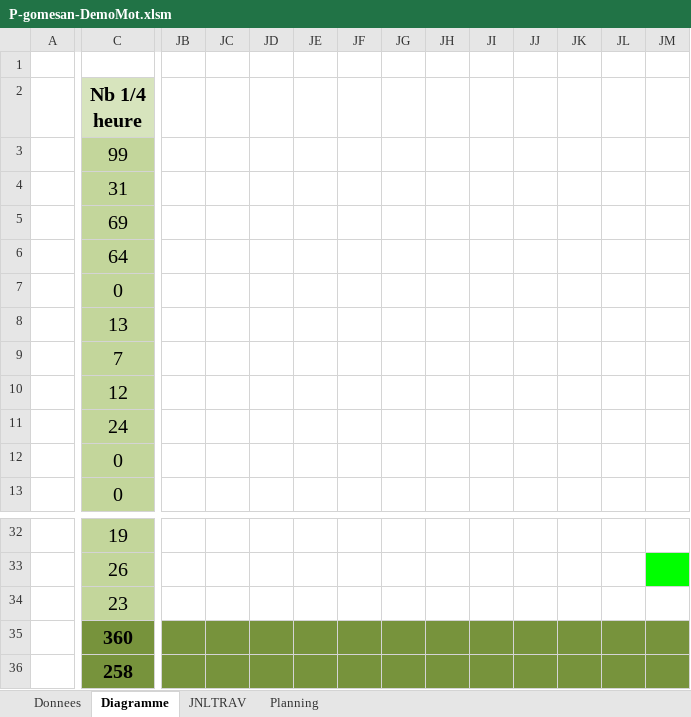
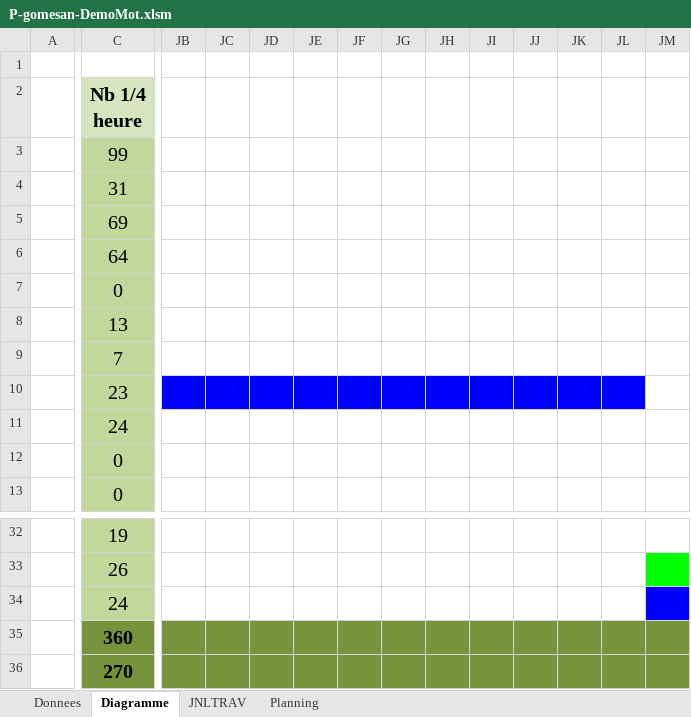
Before and after one commit to Wayne121/AGS-GPT-DemoMot, an Excel workbook: P-gomesan-DemoMot.xlsm, sheet Diagramme, drawn as a sheet; only a part is shown, gaps mark what is left out; values as stored, in another font and other column widths than the file's, no borders; the diff names each change by its address in the sheet, - before the commit and + after, or states it on an @@ line.

Commit message:
Commit AGS JDT
Mise à jour du journal de travail de l'après midi

```diff
--- a/P-gomesan-DemoMot.xlsm (sheet Diagramme)
+++ b/P-gomesan-DemoMot.xlsm (sheet Diagramme)
-C10 (Nb 1/4 heure): 12
+C10 (Nb 1/4 heure): 23
-JB10:JL10 fill: none
+JB10:JL10 fill: #0000FF
-C34 (Nb 1/4 heure): 23
+C34 (Nb 1/4 heure): 24
-JM34 fill: none
+JM34 fill: #0000FF
-C36 (Nb 1/4 heure): 258
+C36 (Nb 1/4 heure): 270
```
Also changed, not shown: sheet JNLTRAV, charts or pictures.
